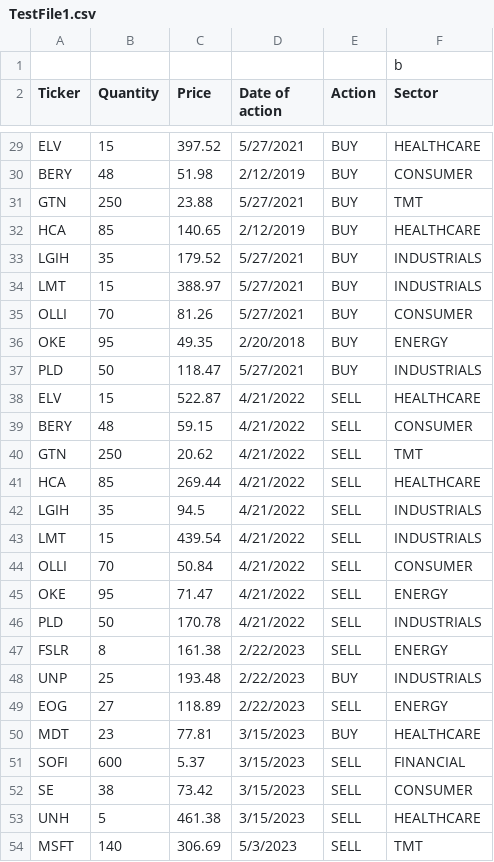
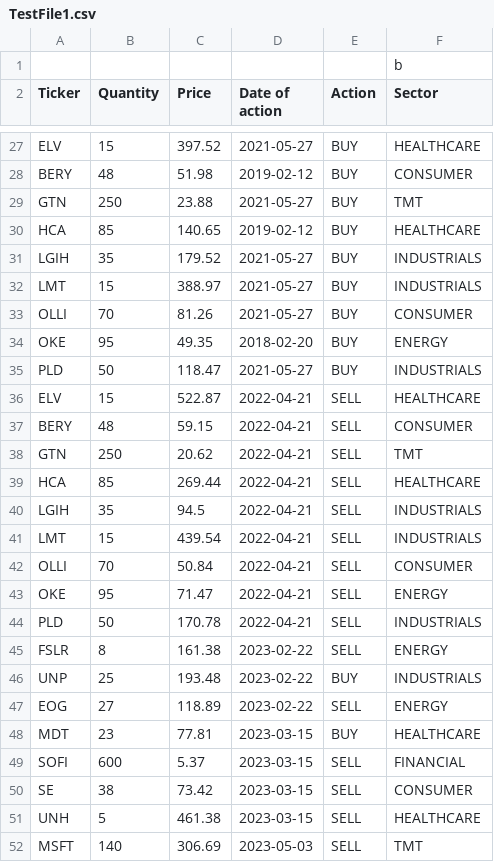
Before and after one commit to magnuswmiller/CUQuantsRiskAnalytics, a CSV file: TestFile1.csv, drawn as a sheet; only a part is shown, gaps mark what is left out; addresses are those after the commit; the diff covers the shown part only; the diff names each change by its address in the sheet, - before the commit and + after, or states it on an @@ line.

```diff
--- a/TestFile1.csv
+++ b/TestFile1.csv
-D27 (Date of action): 5/27/2021
+D27 (Date of action): 2021-05-27
-D28 (Date of action): 2/12/2019
+D28 (Date of action): 2019-02-12
-D29 (Date of action): 5/27/2021
+D29 (Date of action): 2021-05-27
-D30 (Date of action): 2/12/2019
+D30 (Date of action): 2019-02-12
-D31:D33 (Date of action): 5/27/2021
+D31:D33 (Date of action): 2021-05-27
-D34 (Date of action): 2/20/2018
+D34 (Date of action): 2018-02-20
-D35 (Date of action): 5/27/2021
+D35 (Date of action): 2021-05-27
-D36:D44 (Date of action): 4/21/2022
+D36:D44 (Date of action): 2022-04-21
-D45:D47 (Date of action): 2/22/2023
+D45:D47 (Date of action): 2023-02-22
-D48:D51 (Date of action): 3/15/2023
+D48:D51 (Date of action): 2023-03-15
-D52 (Date of action): 5/3/2023
+D52 (Date of action): 2023-05-03
```
Also changed, not shown: 4 removed rows and 37 edited cells elsewhere in this file, 3 other files.
